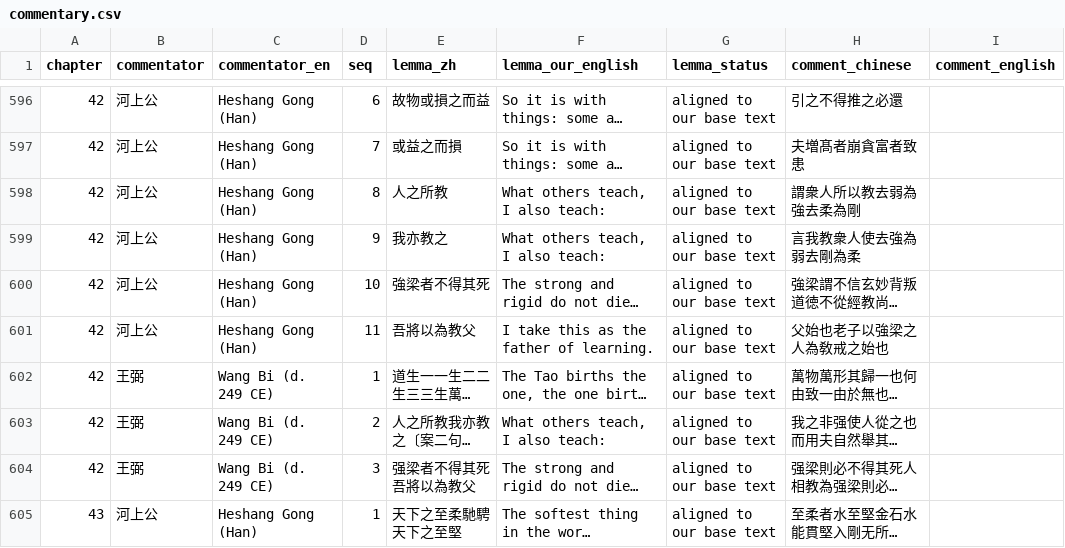
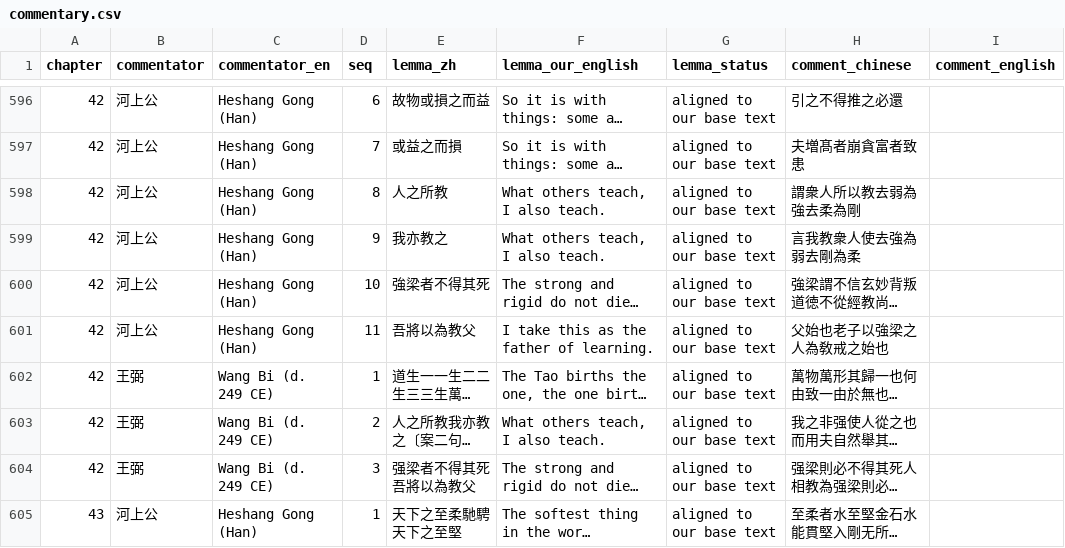
Before and after one commit to opencosmos-ai/taoteching, a CSV file: data/commentary.csv, drawn as a sheet; only a part is shown, gaps mark what is left out; long unchanged cells end in …; the diff names each change by its address in the sheet, - before the commit and + after, or states it on an @@ line.

```diff
--- a/data/commentary.csv
+++ b/data/commentary.csv
-F598:F599 (lemma_our_english): What others teach, I also teach:
+F598:F599 (lemma_our_english): What others teach, I also teach.
-F603 (lemma_our_english): What others teach, I also teach:
+F603 (lemma_our_english): What others teach, I also teach.
```
Also changed, not shown: data/lines.csv, data/locked-renderings.csv, 7 other files.
